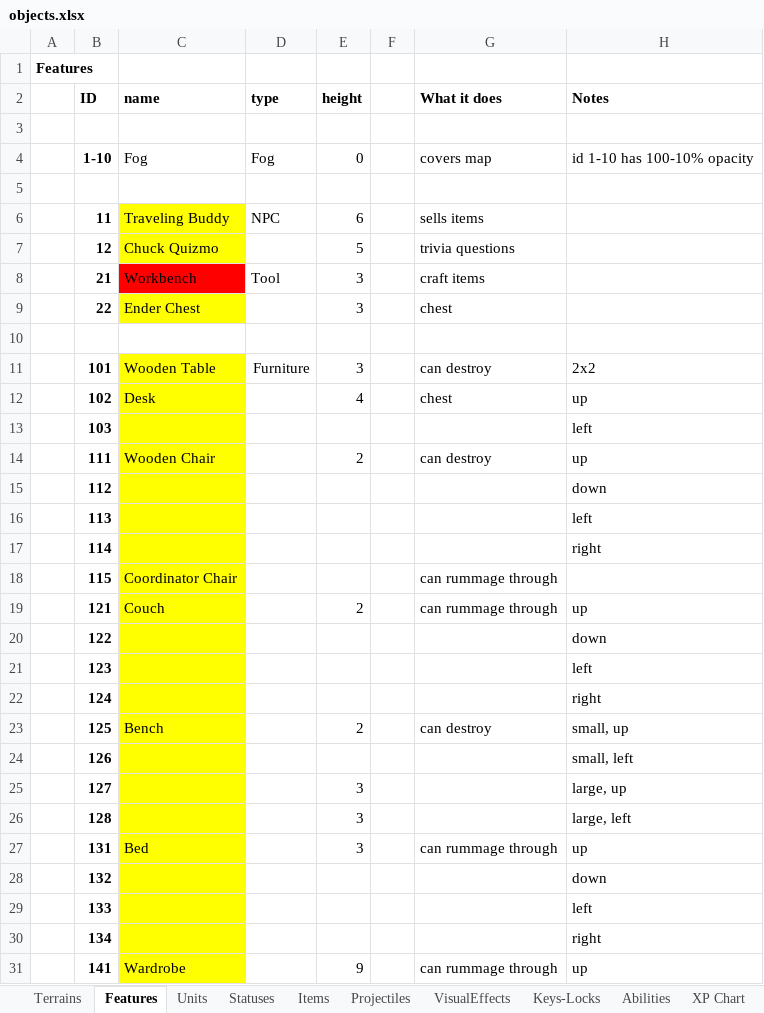
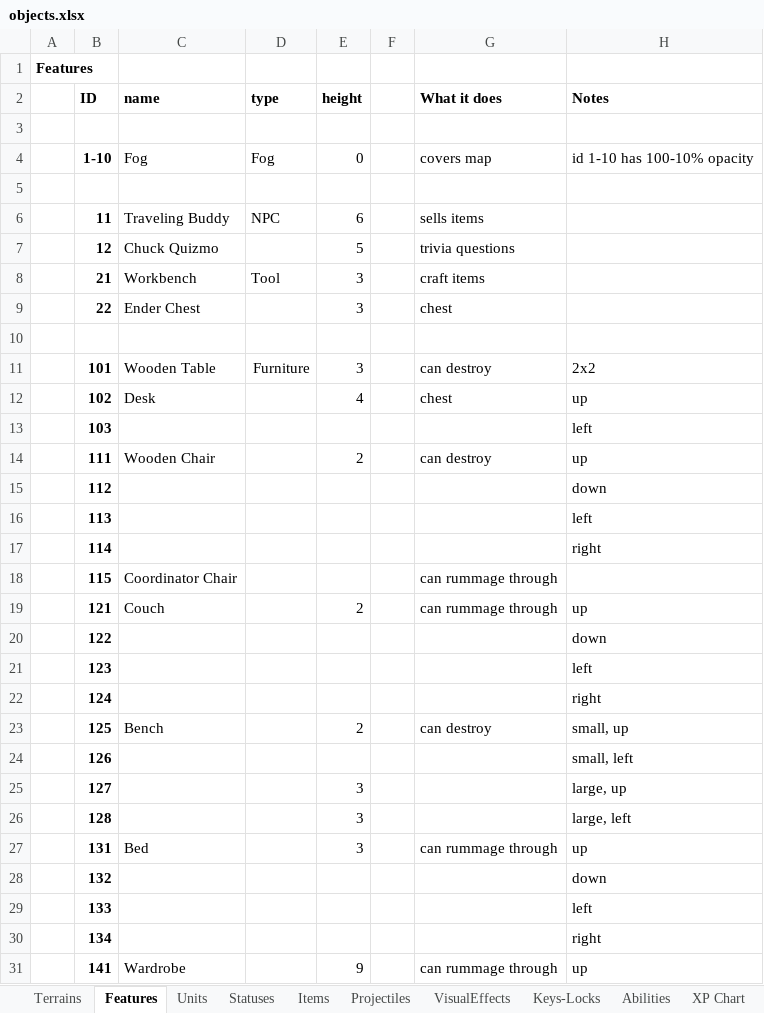
Before and after one commit to dgray001/LNZ, an Excel workbook: objects.xlsx, sheet Features, drawn as a sheet; only a part is shown; values as stored, in another font and other column widths than the file's, no borders; the diff covers the shown part only; the diff names each change by its address in the sheet, - before the commit and + after, or states it on an @@ line.

```diff
--- a/objects.xlsx (sheet Features)
+++ b/objects.xlsx (sheet Features)
-C6:C7 fill: #FFFF00
+C6:C7 fill: none
-C8 fill: #FF0000
+C8 fill: none
-C9 fill: #FFFF00
+C9 fill: none
-C11:C31 fill: #FFFF00
+C11:C31 fill: none
```
Also changed, not shown: cell formats elsewhere in this sheet, 4 other files.
